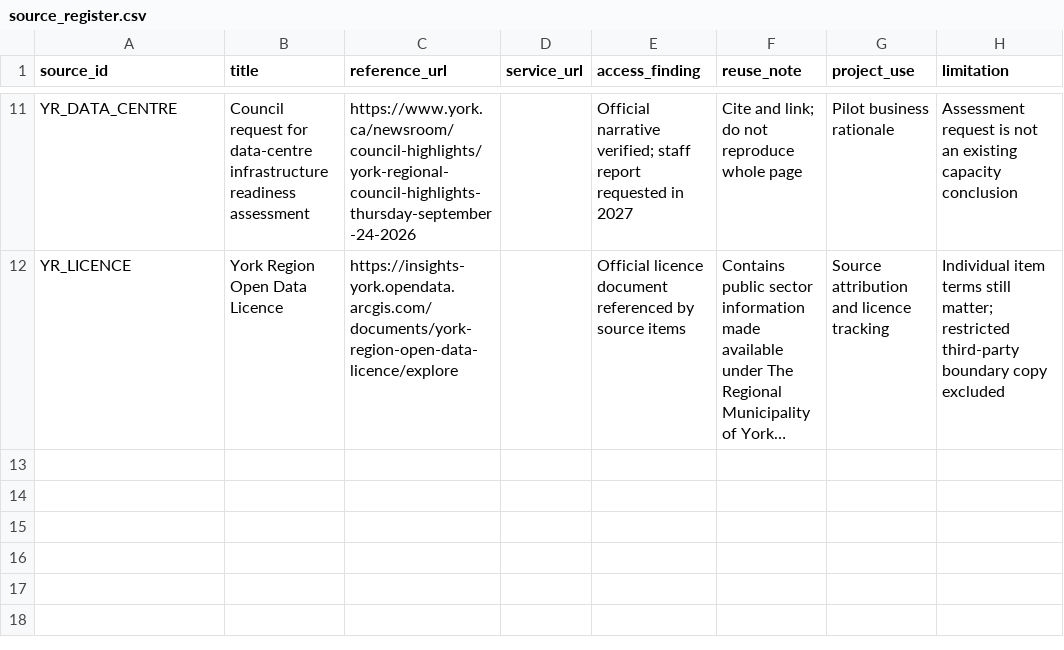
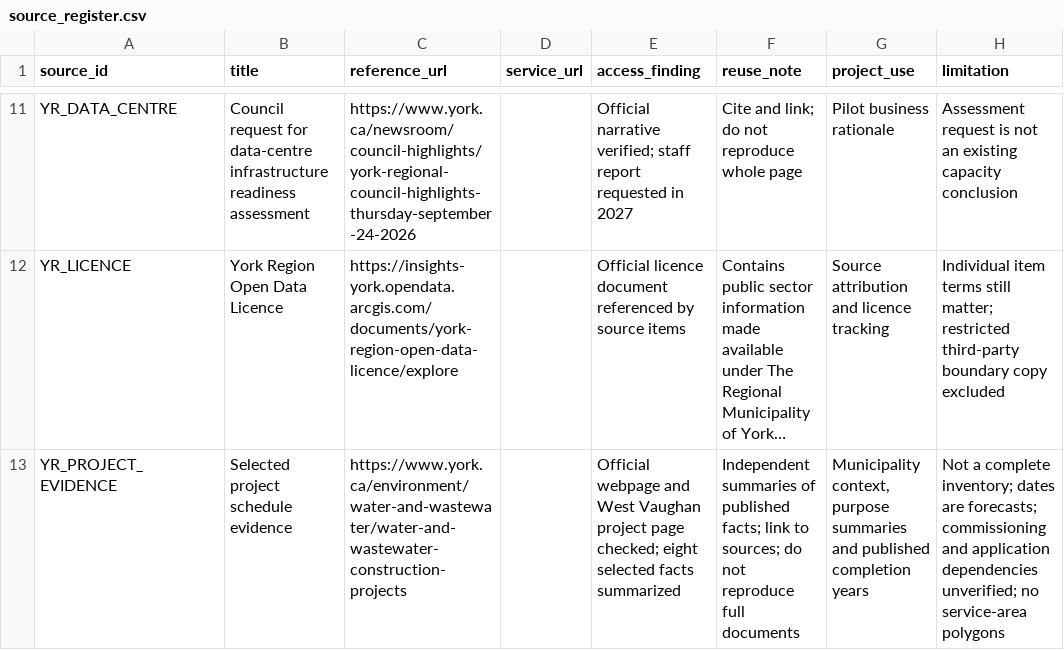
Before and after one commit to AnalemJacob/growthready-ontario, a CSV file: docs/source_register.csv, drawn as a sheet; only a part is shown, gaps mark what is left out; long unchanged cells end in …; the diff names each change by its address in the sheet, - before the commit and + after, or states it on an @@ line.

Commit message:
Add verified project timeline and improve map framing

```diff
--- a/docs/source_register.csv
+++ b/docs/source_register.csv
+row 13: YR_PROJECT_EVIDENCE | Selected project schedule evidence | https://www.york.ca/environment/water-and-wastewater/water-and-wastewater-construction-projects |  | Official webpage and West Vaughan project page checked; eight selected facts summarized | Independent summaries of published facts; link to sources; do not reproduce full documents | Municipality context, purpose summaries and published completion years | Not a complete inventory; dates are forecasts; commissioning and application dependencies unverified; no service-area polygons
```
Also changed, not shown: 10 other files.
